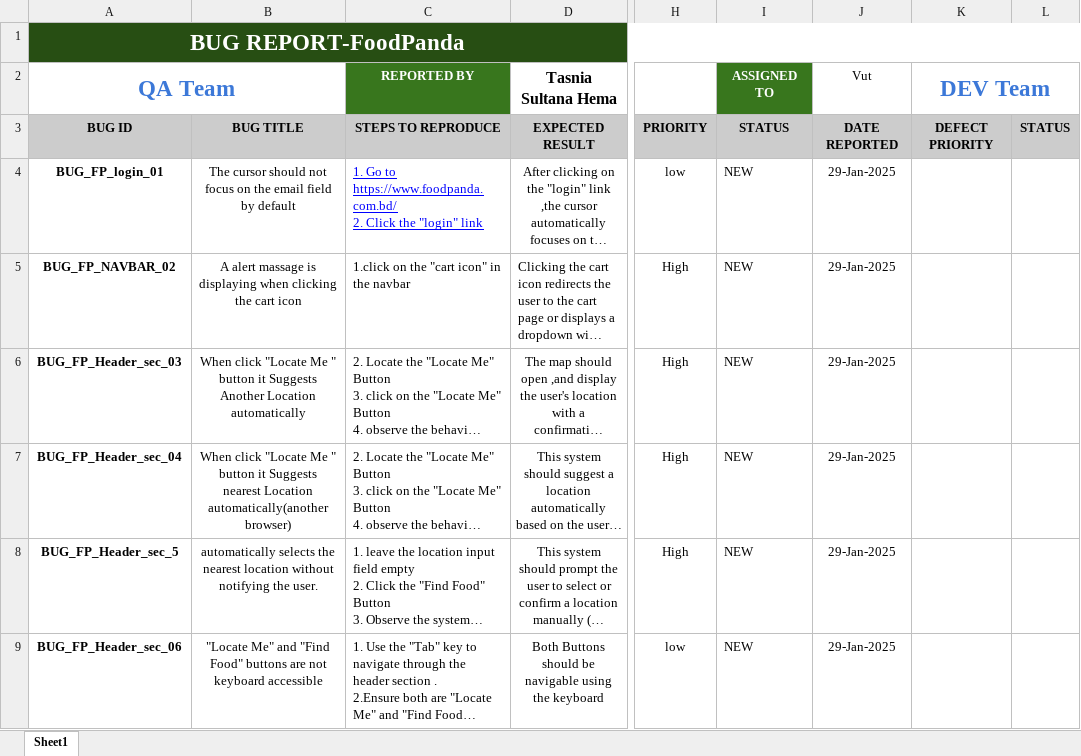
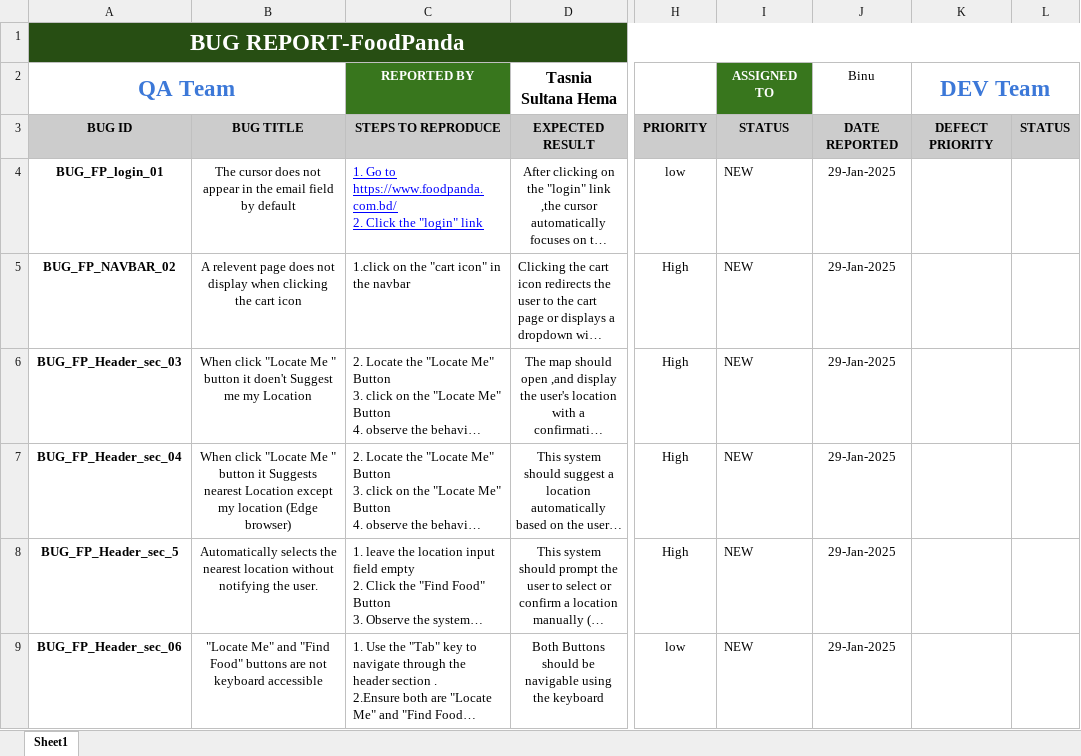
Before and after one commit to tasniahema/Manual-Testing-on-FoodPanda, an Excel workbook: Bug_report_Foodpanda/FoodPanda Bug_Report .xlsx, sheet Sheet1, drawn as a sheet; only a part is shown, gaps mark what is left out; long unchanged cells end in …; values as stored, in another font and other column widths than the file's, no borders; charts and pictures not drawn; the diff covers the shown part only; the diff names each change by its address in the sheet, - before the commit and + after, or states it on an @@ line.

Commit message:
updated

```diff
--- a/Bug_report_Foodpanda/FoodPanda Bug_Report .xlsx (sheet Sheet1)
+++ b/Bug_report_Foodpanda/FoodPanda Bug_Report .xlsx (sheet Sheet1)
-J2: Vut
+J2: Binu
-B4: The cursor should not focus on the email…
+B4: The cursor does not appear in the email…
-B5: A alert massage is displaying when clicking…
+B5: A relevent page does not display when clicking…
-B6: …button it Suggests Another Location automatically
+B6: …button it doen't Suggest me my Location
-B7: …nearest Location automatically(another browser)
+B7: …nearest Location except my location (Edge browser)
-B8: automatically selects the…
+B8: Automatically selects the…
```
Also changed, not shown: 1 removed row and 2 edited cells elsewhere in this sheet.
